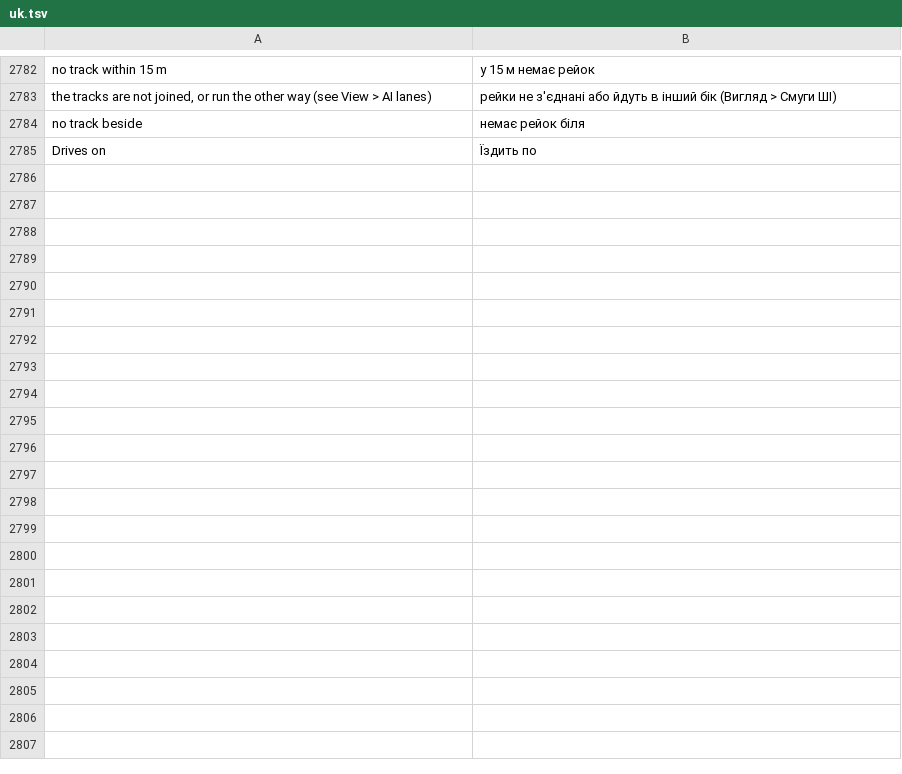
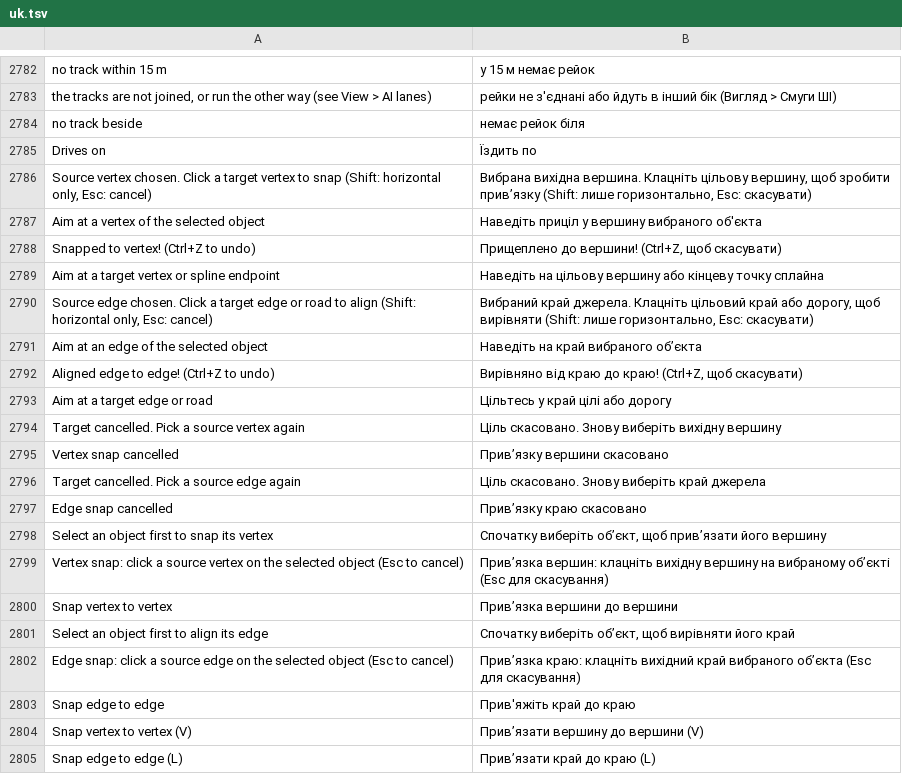
Before and after one commit to openOMSI-org/openMapper, a TSV file: locales/uk.tsv, drawn as a sheet; only a part is shown, gaps mark what is left out; the diff covers the shown part only.

```diff
--- a/locales/uk.tsv
+++ b/locales/uk.tsv
@@ -2785 +2785,21 @@ no track beside	немає рейок біля
 Drives on	Їздить по
+Source vertex chosen. Click a target vertex to snap (Shift: horizontal only, Esc: cancel)	Вибрана вихідна вершина. Клацніть цільову вершину, щоб зробити прив’язку (Shift: лише горизонтально, Esc: скасувати)
+Aim at a vertex of the selected object	Наведіть приціл у вершину вибраного об'єкта
+Snapped to vertex! (Ctrl+Z to undo)	Прищеплено до вершини! (Ctrl+Z, щоб скасувати)
+Aim at a target vertex or spline endpoint	Наведіть на цільову вершину або кінцеву точку сплайна
+Source edge chosen. Click a target edge or road to align (Shift: horizontal only, Esc: cancel)	Вибраний край джерела. Клацніть цільовий край або дорогу, щоб вирівняти (Shift: лише горизонтально, Esc: скасувати)
+Aim at an edge of the selected object	Наведіть на край вибраного об’єкта
+Aligned edge to edge! (Ctrl+Z to undo)	Вирівняно від краю до краю! (Ctrl+Z, щоб скасувати)
+Aim at a target edge or road	Цільтесь у край цілі або дорогу
+Target cancelled. Pick a source vertex again	Ціль скасовано. Знову виберіть вихідну вершину
+Vertex snap cancelled	Прив’язку вершини скасовано
+Target cancelled. Pick a source edge again	Ціль скасовано. Знову виберіть край джерела
+Edge snap cancelled	Прив’язку краю скасовано
+Select an object first to snap its vertex	Спочатку виберіть об’єкт, щоб прив’язати його вершину
+Vertex snap: click a source vertex on the selected object (Esc to cancel)	Прив’язка вершин: клацніть вихідну вершину на вибраному об’єкті (Esc для скасування)
+Snap vertex to vertex	Прив’язка вершини до вершини
+Select an object first to align its edge	Спочатку виберіть об’єкт, щоб вирівняти його край
+Edge snap: click a source edge on the selected object (Esc to cancel)	Прив’язка краю: клацніть вихідний край вибраного об’єкта (Esc для скасування)
+Snap edge to edge	Прив'яжіть край до краю
+Snap vertex to vertex (V)	Прив’язати вершину до вершини (V)
+Snap edge to edge (L)	Прив’язати край до краю (L)
```
Also changed, not shown: 13 added rows elsewhere in this file, locales/be.tsv, locales/ja.tsv, 29 other files.
